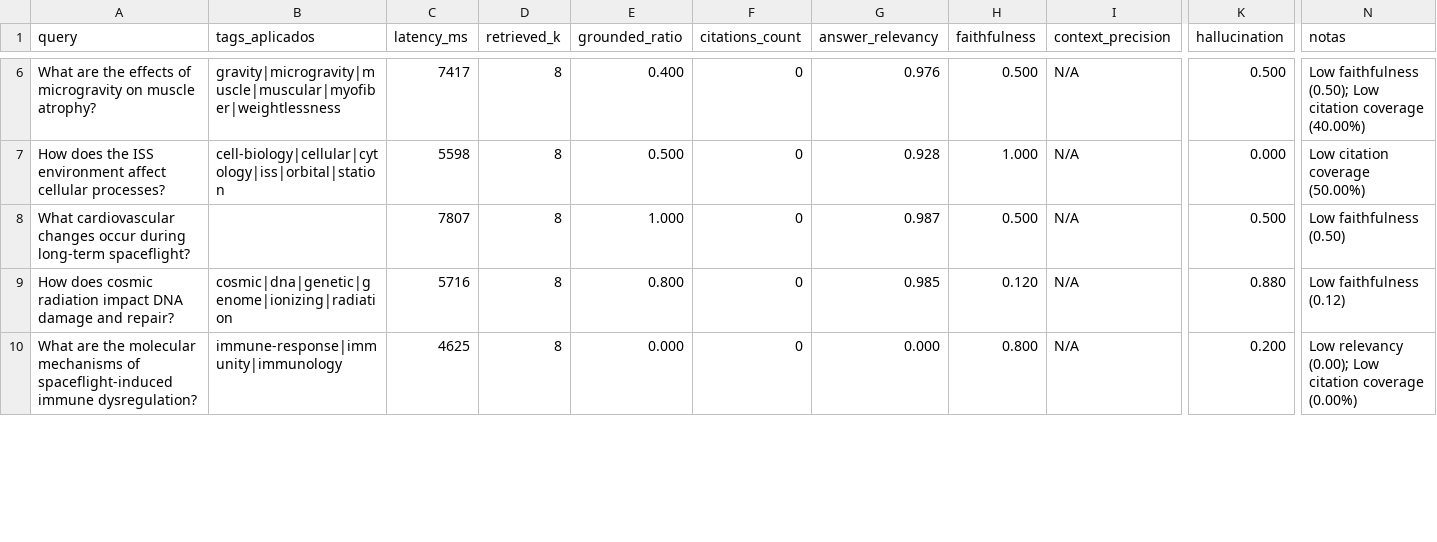
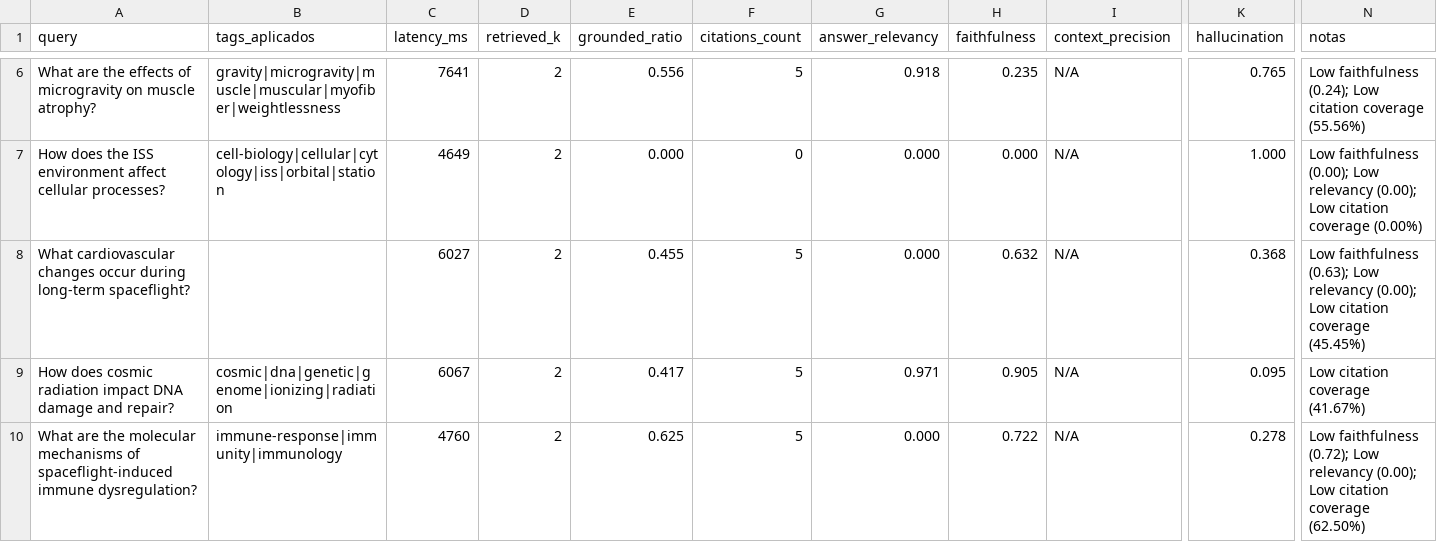
Before and after one commit to eki-team/rag-service, a CSV file: eval_rag_nasa.csv, drawn as a sheet; only a part is shown, gaps mark what is left out; the diff covers the shown part only; the diff names each change by its address in the sheet, - before the commit and + after, or states it on an @@ line.

```diff
--- a/eval_rag_nasa.csv
+++ b/eval_rag_nasa.csv
-C6 (latency_ms): 7417
+C6 (latency_ms): 7641
-D6:D10 (retrieved_k): 8
+D6:D10 (retrieved_k): 2
-E6 (grounded_ratio): 0.400
+E6 (grounded_ratio): 0.556
-F6 (citations_count): 0
+F6 (citations_count): 5
-G6 (answer_relevancy): 0.976
+G6 (answer_relevancy): 0.918
-H6 (faithfulness): 0.500
+H6 (faithfulness): 0.235
-K6 (hallucination): 0.500
+K6 (hallucination): 0.765
-N6 (notas): Low faithfulness (0.50); Low citation coverage (40.00%)
+N6 (notas): Low faithfulness (0.24); Low citation coverage (55.56%)
-C7 (latency_ms): 5598
+C7 (latency_ms): 4649
-E7 (grounded_ratio): 0.500
+E7 (grounded_ratio): 0.000
-G7 (answer_relevancy): 0.928
+G7 (answer_relevancy): 0.000
-H7 (faithfulness): 1.000
+H7 (faithfulness): 0.000
-K7 (hallucination): 0.000
+K7 (hallucination): 1.000
-N7 (notas): Low citation coverage (50.00%)
+N7 (notas): Low faithfulness (0.00); Low relevancy (0.00); Low citation coverage (0.00%)
-C8 (latency_ms): 7807
+C8 (latency_ms): 6027
-E8 (grounded_ratio): 1.000
+E8 (grounded_ratio): 0.455
-F8:F10 (citations_count): 0
+F8:F10 (citations_count): 5
-G8 (answer_relevancy): 0.987
+G8 (answer_relevancy): 0.000
-H8 (faithfulness): 0.500
+H8 (faithfulness): 0.632
-K8 (hallucination): 0.500
+K8 (hallucination): 0.368
-N8 (notas): Low faithfulness (0.50)
+N8 (notas): Low faithfulness (0.63); Low relevancy (0.00); Low citation coverage (45.45%)
-C9 (latency_ms): 5716
+C9 (latency_ms): 6067
-E9 (grounded_ratio): 0.800
+E9 (grounded_ratio): 0.417
-G9 (answer_relevancy): 0.985
+G9 (answer_relevancy): 0.971
-H9 (faithfulness): 0.120
+H9 (faithfulness): 0.905
-K9 (hallucination): 0.880
+K9 (hallucination): 0.095
-N9 (notas): Low faithfulness (0.12)
+N9 (notas): Low citation coverage (41.67%)
-C10 (latency_ms): 4625
+C10 (latency_ms): 4760
-E10 (grounded_ratio): 0.000
+E10 (grounded_ratio): 0.625
-H10 (faithfulness): 0.800
+H10 (faithfulness): 0.722
-K10 (hallucination): 0.200
+K10 (hallucination): 0.278
-N10 (notas): Low relevancy (0.00); Low citation coverage (0.00%)
+N10 (notas): Low faithfulness (0.72); Low relevancy (0.00); Low citation coverage (62.50%)
```
Also changed, not shown: 75 edited cells elsewhere in this file, 11 other files.
